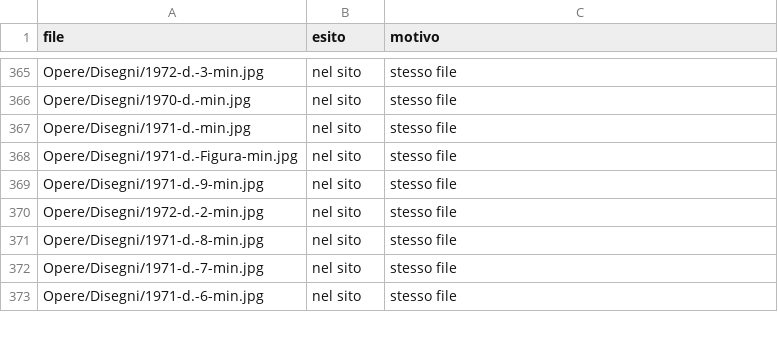
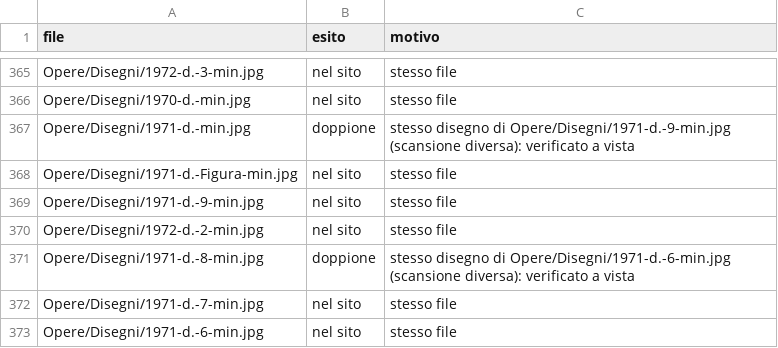
Before and after one commit to marco-tool/giusepperomanelli.it, a CSV file: archivio/recupero-2026/contabilita-libreria.csv, drawn as a sheet; only a part is shown, gaps mark what is left out.

```diff
--- a/archivio/recupero-2026/contabilita-libreria.csv
+++ b/archivio/recupero-2026/contabilita-libreria.csv
@@ -366,3 +366,3 @@ Opere/Disegni/1972-d.-3-min.jpg,nel sito,stesso file
 Opere/Disegni/1970-d.-min.jpg,nel sito,stesso file
-Opere/Disegni/1971-d.-min.jpg,nel sito,stesso file
+Opere/Disegni/1971-d.-min.jpg,doppione,stesso disegno di Opere/Disegni/1971-d.-9-min.jpg (scansione diversa): verificato a vista
 Opere/Disegni/1971-d.-Figura-min.jpg,nel sito,stesso file
@@ -370,3 +370,3 @@ Opere/Disegni/1971-d.-9-min.jpg,nel sito,stesso file
 Opere/Disegni/1972-d.-2-min.jpg,nel sito,stesso file
-Opere/Disegni/1971-d.-8-min.jpg,nel sito,stesso file
+Opere/Disegni/1971-d.-8-min.jpg,doppione,stesso disegno di Opere/Disegni/1971-d.-6-min.jpg (scansione diversa): verificato a vista
 Opere/Disegni/1971-d.-7-min.jpg,nel sito,stesso file
```
Also changed, not shown: 14 other files.
